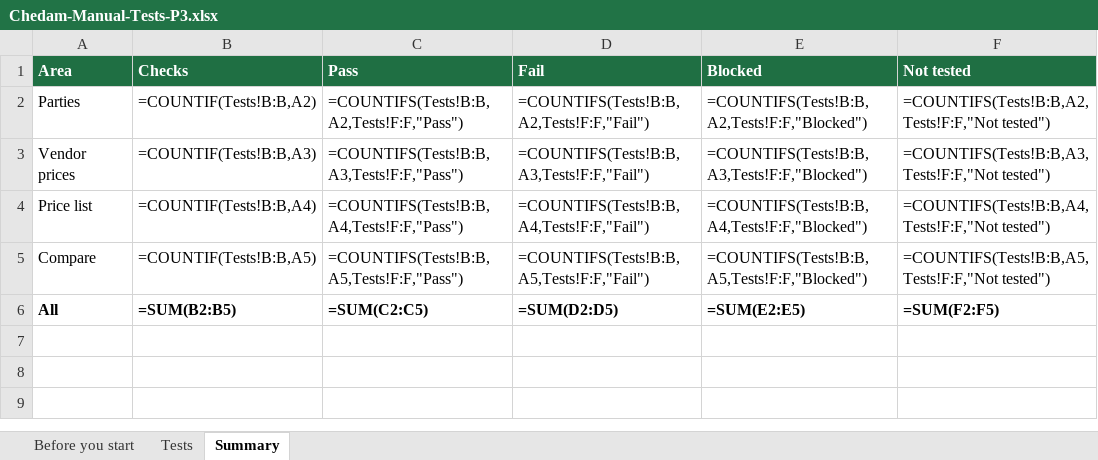
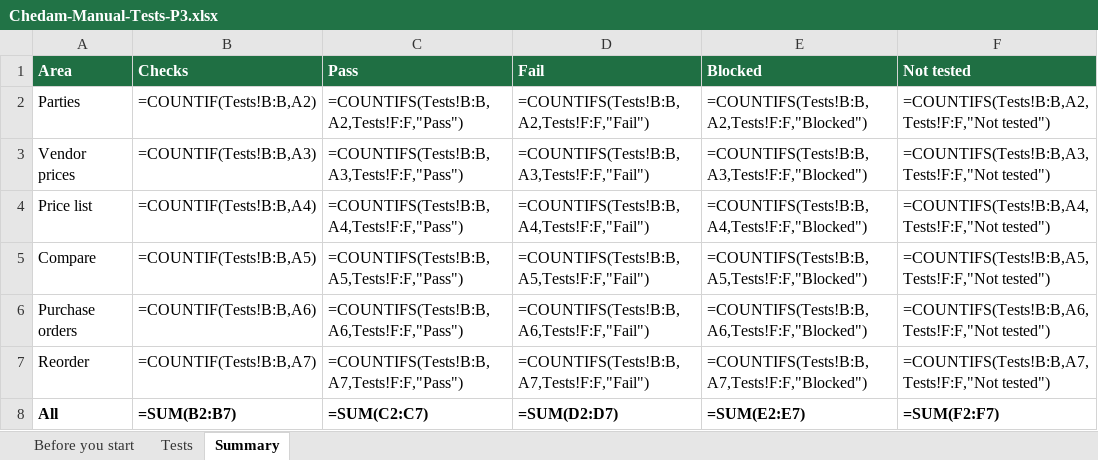
Before and after one commit to repatikosamid-prog/chedam, an Excel workbook: docs/testing/Chedam-Manual-Tests-P3.xlsx, sheet Summary, drawn as a sheet; values as stored, in another font and other column widths than the file's, no borders; formulas without a stored value are shown as written; addresses are those after the commit; the diff names each change by its address in the sheet, - before the commit and + after, or states it on an @@ line.

```diff
--- a/docs/testing/Chedam-Manual-Tests-P3.xlsx (sheet Summary)
+++ b/docs/testing/Chedam-Manual-Tests-P3.xlsx (sheet Summary)
+row 6: Purchase orders | =COUNTIF(Tests!B:B,A6) | =COUNTIFS(Tests!B:B,A6,Tests!F:F,"Pass") | =COUNTIFS(Tests!B:B,A6,Tests!F:F,"Fail") | =COUNTIFS(Tests!B:B,A6,Tests!F:F,"Blocked") | =COUNTIFS(Tests!B:B,A6,Tests!F:F,"Not tested")
+row 7: Reorder | =COUNTIF(Tests!B:B,A7) | =COUNTIFS(Tests!B:B,A7,Tests!F:F,"Pass") | =COUNTIFS(Tests!B:B,A7,Tests!F:F,"Fail") | =COUNTIFS(Tests!B:B,A7,Tests!F:F,"Blocked") | =COUNTIFS(Tests!B:B,A7,Tests!F:F,"Not tested")
-B8 (Checks): =SUM(B2:B5)
+B8 (Checks): =SUM(B2:B7)
-C8 (Pass): =SUM(C2:C5)
+C8 (Pass): =SUM(C2:C7)
-D8 (Fail): =SUM(D2:D5)
+D8 (Fail): =SUM(D2:D7)
-E8 (Blocked): =SUM(E2:E5)
+E8 (Blocked): =SUM(E2:E7)
-F8 (Not tested): =SUM(F2:F5)
+F8 (Not tested): =SUM(F2:F7)
```
Also changed, not shown: sheet Tests, 14 other files.
